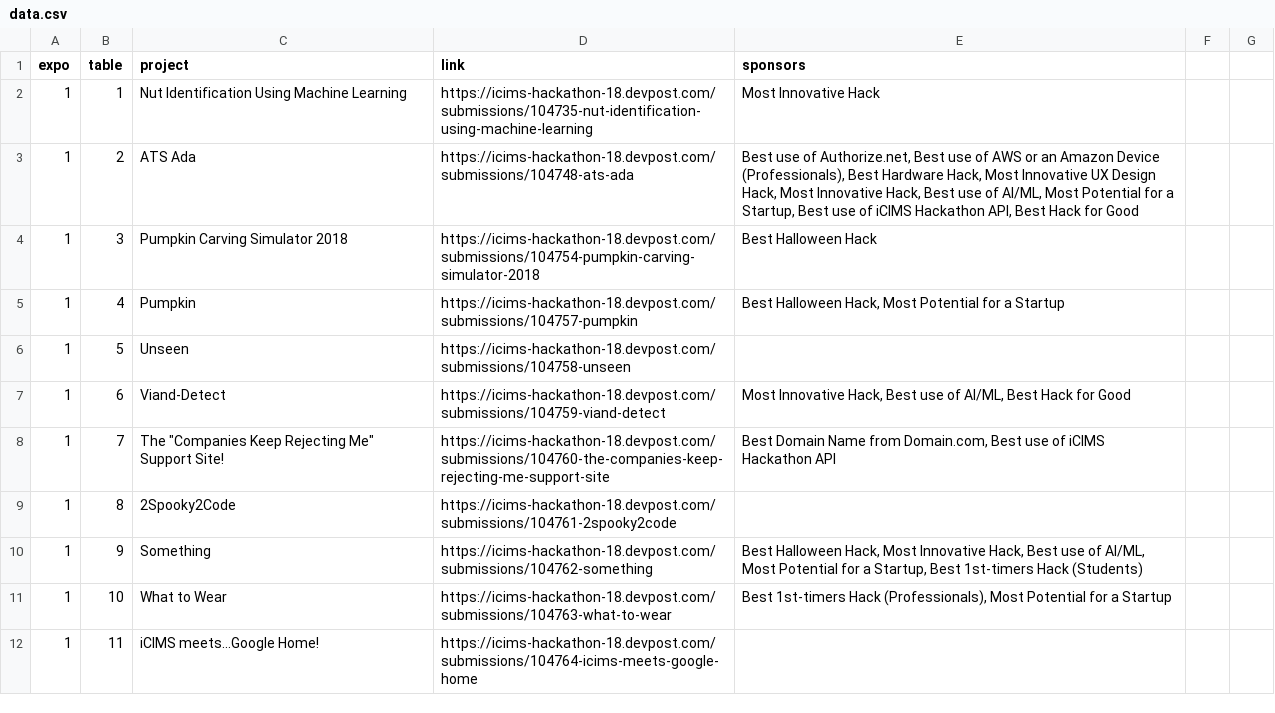
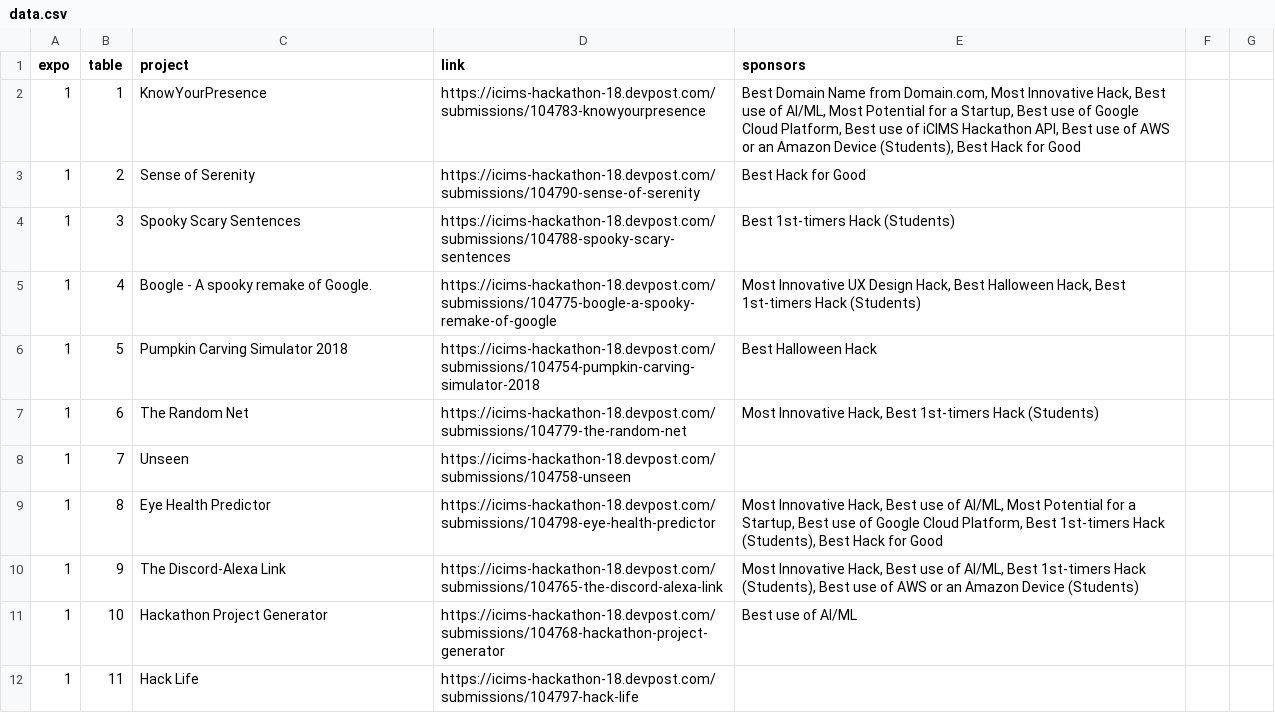
Before and after one commit to iCIMS-inc/expo, a CSV file: data/data.csv, drawn as a sheet; only a part is shown; the diff covers the shown part only.

Commit message:
Randomize order

```diff
--- a/data/data.csv
+++ b/data/data.csv
@@ -1,12 +1,12 @@
 expo,table,project,link,sponsors,,
-1,1,Nut Identification Using Machine Learning,https://icims-hackathon-18.devpost.com/submissions/104735-nut-identification-using-machine-learning,Most Innovative Hack,,
-1,2,ATS Ada,https://icims-hackathon-18.devpost.com/submissions/104748-ats-ada,"Best use of Authorize.net, Best use of AWS or an Amazon Device (Professionals), Best Hardware Hack, Most Innovative UX Design Hack, Most Innovative Hack, Best use of AI/ML, Most Potential for a Startup, Best use of iCIMS Hackathon API, Best Hack for Good",,
-1,3,Pumpkin Carving Simulator 2018,https://icims-hackathon-18.devpost.com/submissions/104754-pumpkin-carving-simulator-2018,Best Halloween Hack,,
-1,4,Pumpkin,https://icims-hackathon-18.devpost.com/submissions/104757-pumpkin,"Best Halloween Hack, Most Potential for a Startup",,
-1,5,Unseen,https://icims-hackathon-18.devpost.com/submissions/104758-unseen,,,
-1,6,Viand-Detect,https://icims-hackathon-18.devpost.com/submissions/104759-viand-detect,"Most Innovative Hack, Best use of AI/ML, Best Hack for Good",,
-1,7,"The ""Companies Keep Rejecting Me"" Support Site!",https://icims-hackathon-18.devpost.com/submissions/104760-the-companies-keep-rejecting-me-support-site,"Best Domain Name from Domain.com, Best use of iCIMS Hackathon API",,
-1,8,2Spooky2Code,https://icims-hackathon-18.devpost.com/submissions/104761-2spooky2code,,,
-1,9,Something,https://icims-hackathon-18.devpost.com/submissions/104762-something,"Best Halloween Hack, Most Innovative Hack, Best use of AI/ML, Most Potential for a Startup, Best 1st-timers Hack (Students)",,
-1,10,What to Wear,https://icims-hackathon-18.devpost.com/submissions/104763-what-to-wear,"Best 1st-timers Hack (Professionals), Most Potential for a Startup",,
-1,11,iCIMS meets...Google Home!,https://icims-hackathon-18.devpost.com/submissions/104764-icims-meets-google-home,,,
+1,1,KnowYourPresence,https://icims-hackathon-18.devpost.com/submissions/104783-knowyourpresence,"Best Domain Name from Domain.com, Most Innovative Hack, Best use of AI/ML, Most Potential for a Startup, Best use of Google Cloud Platform, Best use of iCIMS Hackathon API, Best use of AWS or an Amazon Device (Students), Best Hack for Good",,
+1,2,Sense of Serenity,https://icims-hackathon-18.devpost.com/submissions/104790-sense-of-serenity,Best Hack for Good,,
+1,3,Spooky Scary Sentences,https://icims-hackathon-18.devpost.com/submissions/104788-spooky-scary-sentences,Best 1st-timers Hack (Students),,
+1,4,Boogle - A spooky remake of Google.,https://icims-hackathon-18.devpost.com/submissions/104775-boogle-a-spooky-remake-of-google,"Most Innovative UX Design Hack, Best Halloween Hack, Best 1st-timers Hack (Students)",,
+1,5,Pumpkin Carving Simulator 2018,https://icims-hackathon-18.devpost.com/submissions/104754-pumpkin-carving-simulator-2018,Best Halloween Hack,,
+1,6,The Random Net,https://icims-hackathon-18.devpost.com/submissions/104779-the-random-net,"Most Innovative Hack, Best 1st-timers Hack (Students)",,
+1,7,Unseen,https://icims-hackathon-18.devpost.com/submissions/104758-unseen,,,
+1,8,Eye Health Predictor,https://icims-hackathon-18.devpost.com/submissions/104798-eye-health-predictor,"Most Innovative Hack, Best use of AI/ML, Most Potential for a Startup, Best use of Google Cloud Platform, Best 1st-timers Hack (Students), Best Hack for Good",,
+1,9,The Discord-Alexa Link,https://icims-hackathon-18.devpost.com/submissions/104765-the-discord-alexa-link,"Most Innovative Hack, Best use of AI/ML, Best 1st-timers Hack (Students), Best use of AWS or an Amazon Device (Students)",,
+1,10,Hackathon Project Generator,https://icims-hackathon-18.devpost.com/submissions/104768-hackathon-project-generator,Best use of AI/ML,,
+1,11,Hack Life,https://icims-hackathon-18.devpost.com/submissions/104797-hack-life,,,
```
Also changed, not shown: 113 edited cells elsewhere in this file.
